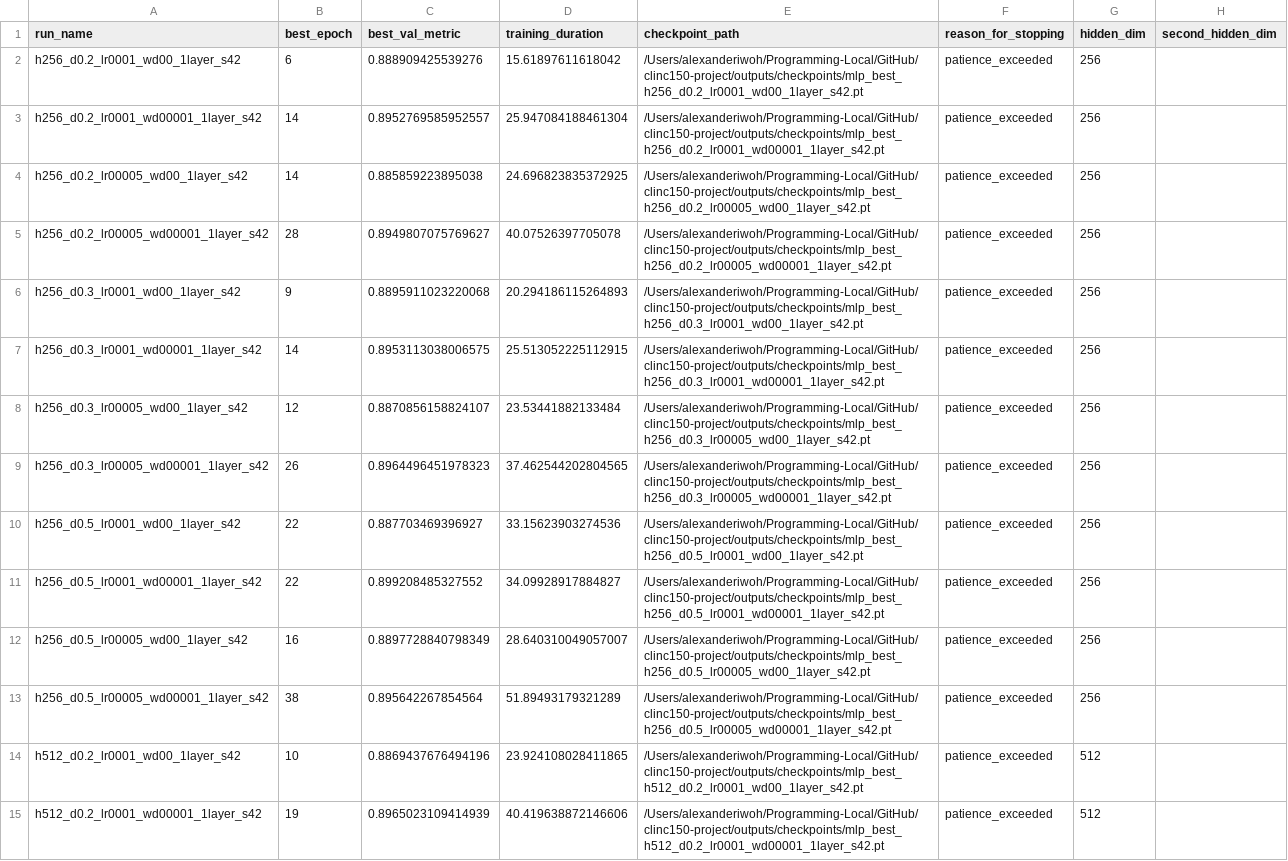
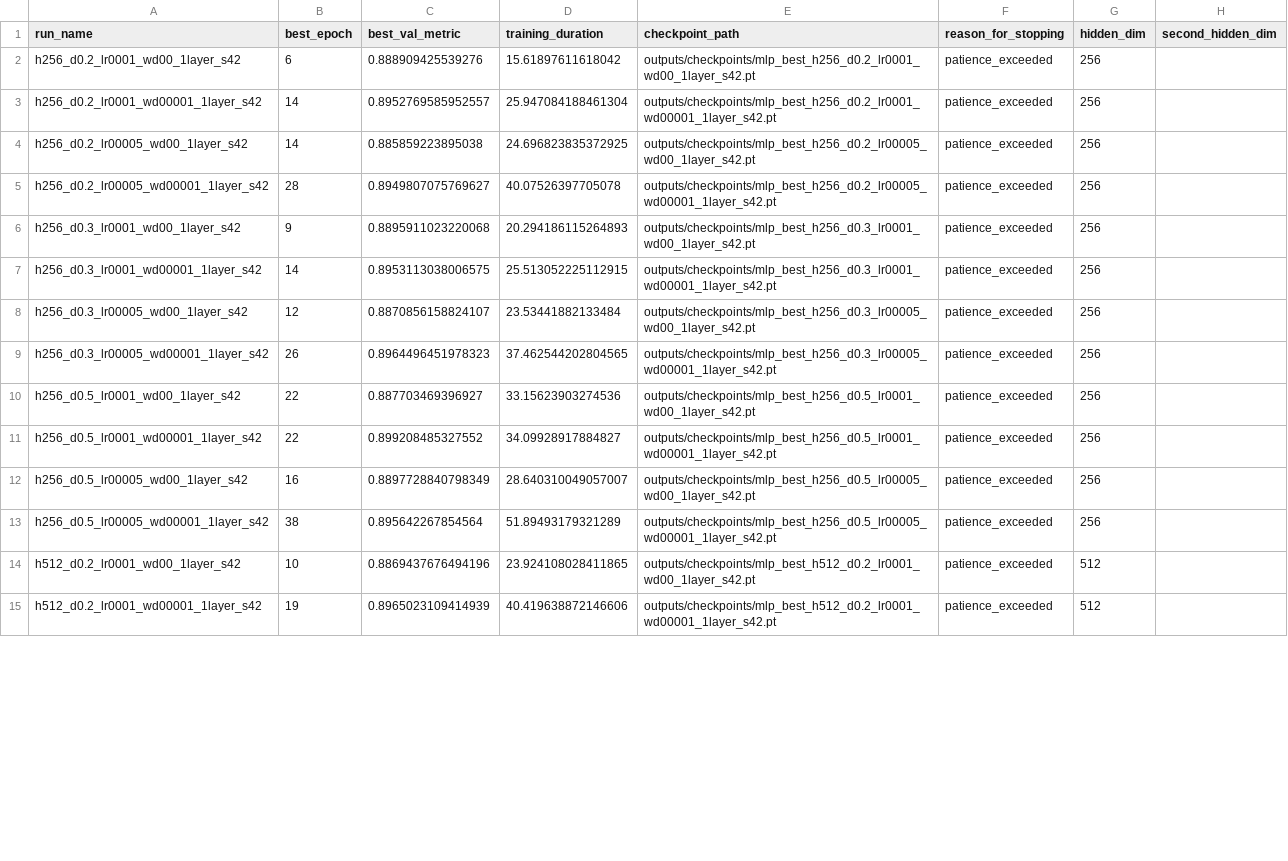
Before and after one commit to alexiwoh/clinc150-project, a CSV file: outputs_small_archive/reports/mlp_tuning_results.csv, drawn as a sheet; only a part is shown; the diff covers the shown part only; the diff names each change by its address in the sheet, - before the commit and + after, or states it on an @@ line.

```diff
--- a/outputs_small_archive/reports/mlp_tuning_results.csv
+++ b/outputs_small_archive/reports/mlp_tuning_results.csv
-E2 (checkpoint_path): /Users/alexanderiwoh/Programming-Local/GitHub/clinc150-project/outputs/checkpoints/mlp_best_h256_d0.2_lr0001_wd00_1layer_s42.pt
+E2 (checkpoint_path): outputs/checkpoints/mlp_best_h256_d0.2_lr0001_wd00_1layer_s42.pt
-E3 (checkpoint_path): /Users/alexanderiwoh/Programming-Local/GitHub/clinc150-project/outputs/checkpoints/mlp_best_h256_d0.2_lr0001_wd00001_1layer_s42.pt
+E3 (checkpoint_path): outputs/checkpoints/mlp_best_h256_d0.2_lr0001_wd00001_1layer_s42.pt
-E4 (checkpoint_path): /Users/alexanderiwoh/Programming-Local/GitHub/clinc150-project/outputs/checkpoints/mlp_best_h256_d0.2_lr00005_wd00_1layer_s42.pt
+E4 (checkpoint_path): outputs/checkpoints/mlp_best_h256_d0.2_lr00005_wd00_1layer_s42.pt
-E5 (checkpoint_path): /Users/alexanderiwoh/Programming-Local/GitHub/clinc150-project/outputs/checkpoints/mlp_best_h256_d0.2_lr00005_wd00001_1layer_s42.pt
+E5 (checkpoint_path): outputs/checkpoints/mlp_best_h256_d0.2_lr00005_wd00001_1layer_s42.pt
-E6 (checkpoint_path): /Users/alexanderiwoh/Programming-Local/GitHub/clinc150-project/outputs/checkpoints/mlp_best_h256_d0.3_lr0001_wd00_1layer_s42.pt
+E6 (checkpoint_path): outputs/checkpoints/mlp_best_h256_d0.3_lr0001_wd00_1layer_s42.pt
-E7 (checkpoint_path): /Users/alexanderiwoh/Programming-Local/GitHub/clinc150-project/outputs/checkpoints/mlp_best_h256_d0.3_lr0001_wd00001_1layer_s42.pt
+E7 (checkpoint_path): outputs/checkpoints/mlp_best_h256_d0.3_lr0001_wd00001_1layer_s42.pt
-E8 (checkpoint_path): /Users/alexanderiwoh/Programming-Local/GitHub/clinc150-project/outputs/checkpoints/mlp_best_h256_d0.3_lr00005_wd00_1layer_s42.pt
+E8 (checkpoint_path): outputs/checkpoints/mlp_best_h256_d0.3_lr00005_wd00_1layer_s42.pt
-E9 (checkpoint_path): /Users/alexanderiwoh/Programming-Local/GitHub/clinc150-project/outputs/checkpoints/mlp_best_h256_d0.3_lr00005_wd00001_1layer_s42.pt
+E9 (checkpoint_path): outputs/checkpoints/mlp_best_h256_d0.3_lr00005_wd00001_1layer_s42.pt
-E10 (checkpoint_path): /Users/alexanderiwoh/Programming-Local/GitHub/clinc150-project/outputs/checkpoints/mlp_best_h256_d0.5_lr0001_wd00_1layer_s42.pt
+E10 (checkpoint_path): outputs/checkpoints/mlp_best_h256_d0.5_lr0001_wd00_1layer_s42.pt
-E11 (checkpoint_path): /Users/alexanderiwoh/Programming-Local/GitHub/clinc150-project/outputs/checkpoints/mlp_best_h256_d0.5_lr0001_wd00001_1layer_s42.pt
+E11 (checkpoint_path): outputs/checkpoints/mlp_best_h256_d0.5_lr0001_wd00001_1layer_s42.pt
-E12 (checkpoint_path): /Users/alexanderiwoh/Programming-Local/GitHub/clinc150-project/outputs/checkpoints/mlp_best_h256_d0.5_lr00005_wd00_1layer_s42.pt
+E12 (checkpoint_path): outputs/checkpoints/mlp_best_h256_d0.5_lr00005_wd00_1layer_s42.pt
-E13 (checkpoint_path): /Users/alexanderiwoh/Programming-Local/GitHub/clinc150-project/outputs/checkpoints/mlp_best_h256_d0.5_lr00005_wd00001_1layer_s42.pt
+E13 (checkpoint_path): outputs/checkpoints/mlp_best_h256_d0.5_lr00005_wd00001_1layer_s42.pt
-E14 (checkpoint_path): /Users/alexanderiwoh/Programming-Local/GitHub/clinc150-project/outputs/checkpoints/mlp_best_h512_d0.2_lr0001_wd00_1layer_s42.pt
+E14 (checkpoint_path): outputs/checkpoints/mlp_best_h512_d0.2_lr0001_wd00_1layer_s42.pt
-E15 (checkpoint_path): /Users/alexanderiwoh/Programming-Local/GitHub/clinc150-project/outputs/checkpoints/mlp_best_h512_d0.2_lr0001_wd00001_1layer_s42.pt
+E15 (checkpoint_path): outputs/checkpoints/mlp_best_h512_d0.2_lr0001_wd00001_1layer_s42.pt
```
Also changed, not shown: 26 edited cells elsewhere in this file, outputs/mlp/tuning/tuning_results.csv, outputs/reports/mlp_tuning_results.csv, 28 other files.
